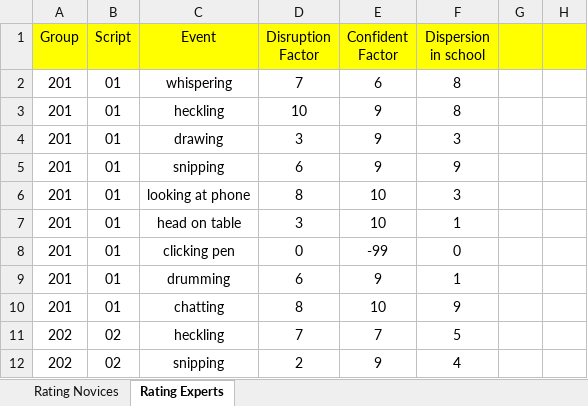
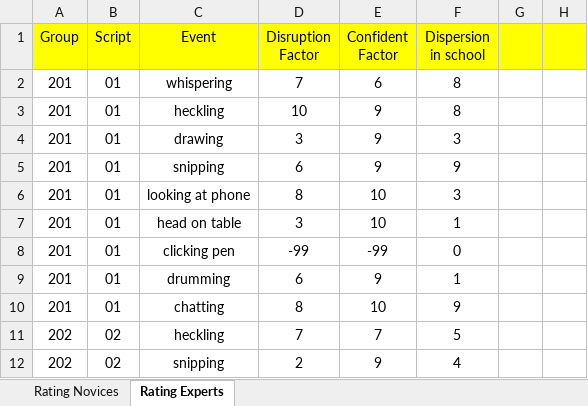
Before and after one commit to ginaamri/Mandy-PhD, an Excel workbook: 01_studies/01_Laborstudie ProVisioNET/R script/sri coding/data/Coding_SRI.xlsx, sheet Rating Experts, drawn as a sheet; only a part is shown; values as stored, in another font and other column widths than the file's, no borders; the diff names each change by its address in the sheet, - before the commit and + after, or states it on an @@ line.

```diff
--- a/01_studies/01_Laborstudie ProVisioNET/R script/sri coding/data/Coding_SRI.xlsx (sheet Rating Experts)
+++ b/01_studies/01_Laborstudie ProVisioNET/R script/sri coding/data/Coding_SRI.xlsx (sheet Rating Experts)
-D8 (Disruption Factor): 0
+D8 (Disruption Factor): -99
```
Also changed, not shown: 8 other files.
